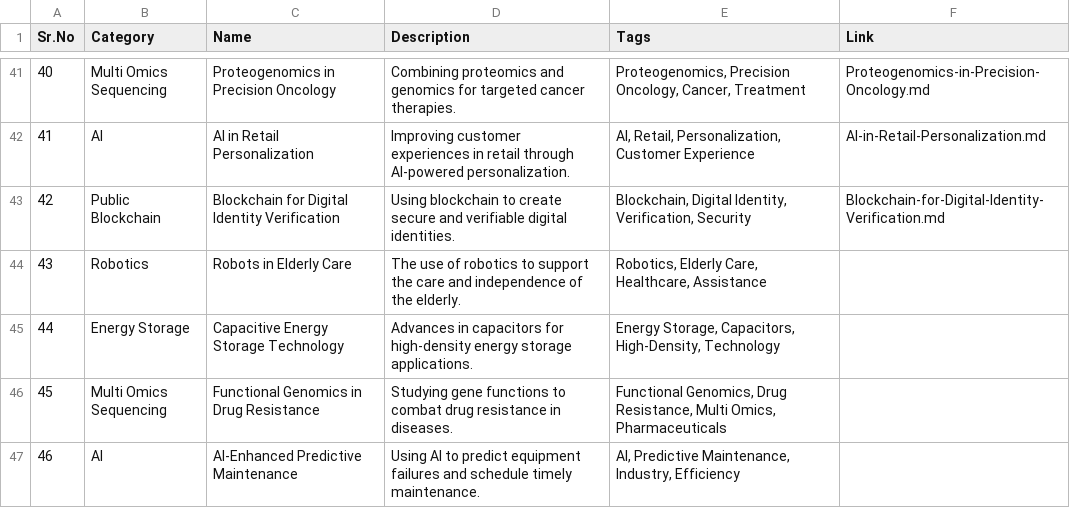
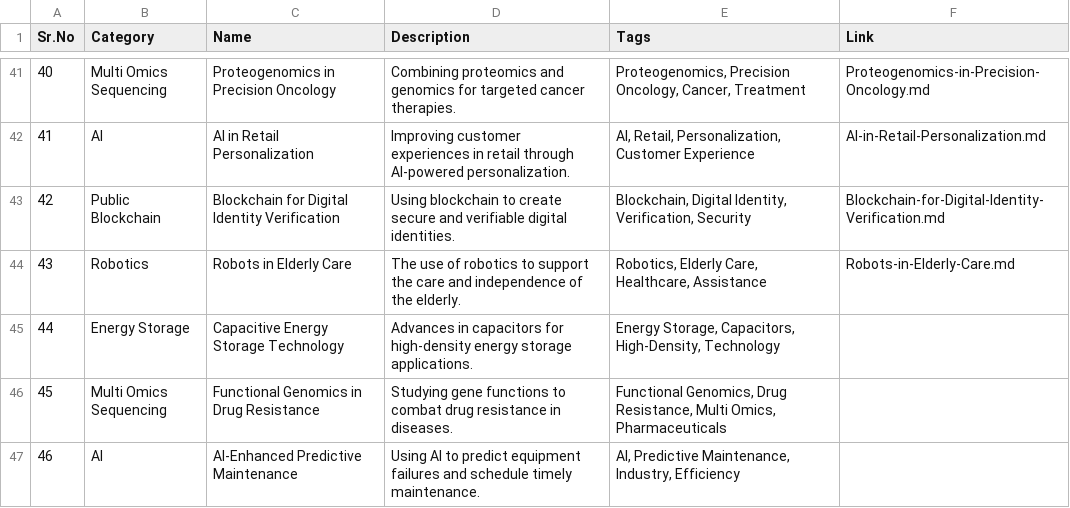
Before and after one commit to Kanakjr/100-days-of-AI-Writing, a CSV file: topics.csv, drawn as a sheet; only a part is shown, gaps mark what is left out.

Commit message:
Added Robots in Elderly Care article

```diff
--- a/topics.csv
+++ b/topics.csv
@@ -43,3 +43,3 @@ Sr.No,Category,Name,Description,Tags,Link
 42,Public Blockchain,Blockchain for Digital Identity Verification,Using blockchain to create secure and verifiable digital identities.,"Blockchain, Digital Identity, Verification, Security",Blockchain-for-Digital-Identity-Verification.md
-43,Robotics,Robots in Elderly Care,The use of robotics to support the care and independence of the elderly.,"Robotics, Elderly Care, Healthcare, Assistance",
+43,Robotics,Robots in Elderly Care,The use of robotics to support the care and independence of the elderly.,"Robotics, Elderly Care, Healthcare, Assistance",Robots-in-Elderly-Care.md
 44,Energy Storage,Capacitive Energy Storage Technology,Advances in capacitors for high-density energy storage applications.,"Energy Storage, Capacitors, High-Density, Technology",
```
Also changed, not shown: 4 other files.
